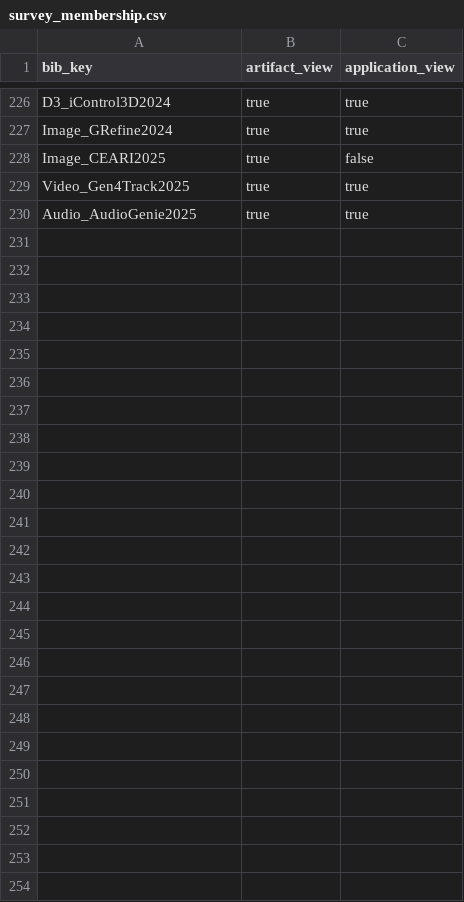
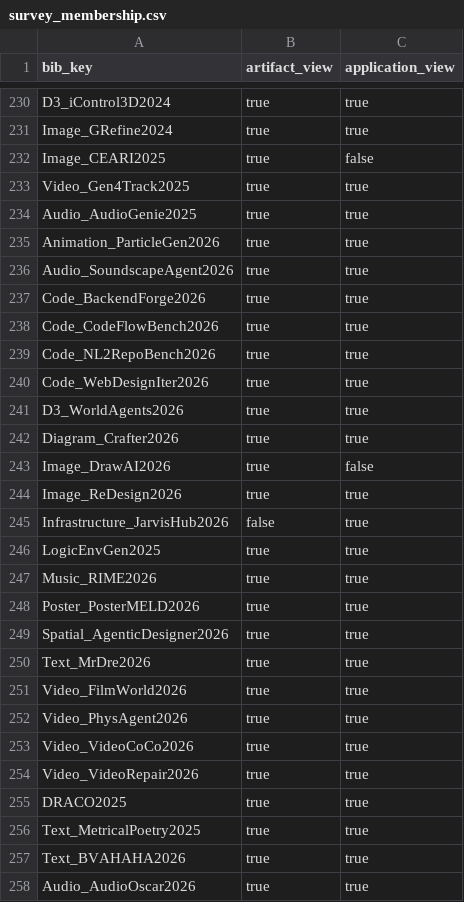
Before and after one commit to GeminiLight/awesome-agentic-artifact-creation, a CSV file: data/survey_membership.csv, drawn as a sheet; only a part is shown, gaps mark what is left out; the diff covers the shown part only; the diff names each change by its address in the sheet, - before the commit and + after, or states it on an @@ line.

Commit message:
Expand and refresh the agentic creation catalog

```diff
--- a/data/survey_membership.csv
+++ b/data/survey_membership.csv
+row 235: Animation_ParticleGen2026 | true | true
+row 236: Audio_SoundscapeAgent2026 | true | true
+row 237: Code_BackendForge2026 | true | true
+row 238: Code_CodeFlowBench2026 | true | true
+row 239: Code_NL2RepoBench2026 | true | true
+row 240: Code_WebDesignIter2026 | true | true
+row 241: D3_WorldAgents2026 | true | true
+row 242: Diagram_Crafter2026 | true | true
+row 243: Image_DrawAI2026 | true | false
+row 244: Image_ReDesign2026 | true | true
+row 245: Infrastructure_JarvisHub2026 | false | true
+row 246: LogicEnvGen2025 | true | true
+row 247: Music_RIME2026 | true | true
+row 248: Poster_PosterMELD2026 | true | true
+row 249: Spatial_AgenticDesigner2026 | true | true
+row 250: Text_MrDre2026 | true | true
+row 251: Video_FilmWorld2026 | true | true
+row 252: Video_PhysAgent2026 | true | true
+row 253: Video_VideoCoCo2026 | true | true
+row 254: Video_VideoRepair2026 | true | true
+row 255: DRACO2025 | true | true
+row 256: Text_MetricalPoetry2025 | true | true
+row 257: Text_BVAHAHA2026 | true | true
+row 258: Audio_AudioOscar2026 | true | true
```
Also changed, not shown: 4 added rows elsewhere in this file, data/venues.csv, 18 other files.
